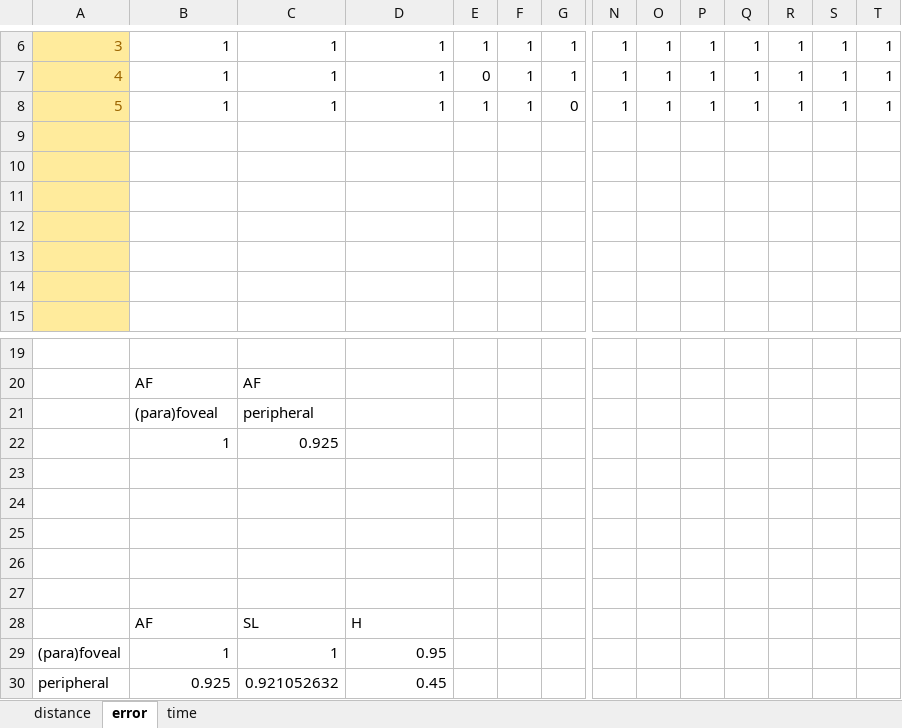
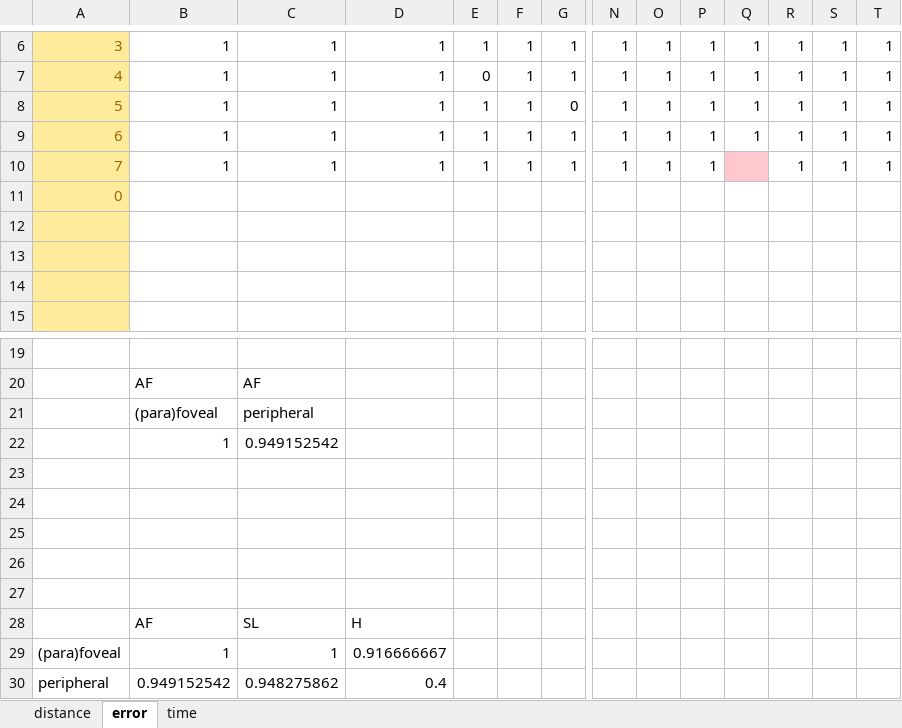
Before and after one commit to PerceptionStudy/Pilot4, an Excel workbook: UnityProject/results.xlsx, sheet error, drawn as a sheet; only a part is shown, gaps mark what is left out; values as stored, in another font and other column widths than the file's, no borders; charts and pictures not drawn; removed rows and columns are numbered as before the commit, all else as after; rows hold the shown columns only; the diff names each change by its address in the sheet, - before the commit and + after, or states it on an @@ line.

```diff
--- a/UnityProject/results.xlsx (sheet error)
+++ b/UnityProject/results.xlsx (sheet error)
-row 9: (empty)
+row 9: 6 | 1 | 1 | 1 | 1 | 1 | 1 | 1 | 1 | 1 | 1 | 1 | 1 | 1
-row 10: (empty)
+row 10: 7 | 1 | 1 | 1 | 1 | 1 | 1 | 1 | 1 | 1 |  | 1 | 1 | 1
-Q10 fill: none
+Q10 fill: #FFC7CE
-A11: (empty)
+A11: 0
-row 22:  | 1 | 0.925
+row 22:  | 1 | 0.949152542
-D29: 0.95
+D29: 0.916666667
-row 30: peripheral | 0.925 | 0.921052632 | 0.45
+row 30: peripheral | 0.949152542 | 0.948275862 | 0.4
```
Also changed, not shown: sheet time, sheet distance, charts or pictures.
